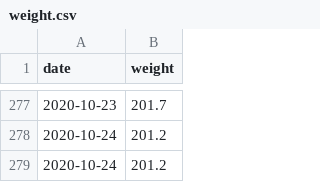
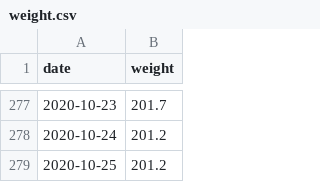
Before and after one commit to grf/d3-data, a CSV file: weight.csv, drawn as a sheet; only a part is shown, gaps mark what is left out.

```diff
--- a/weight.csv
+++ b/weight.csv
@@ -278,2 +278,2 @@ date,weight
 2020-10-24,201.2
-2020-10-24,201.2
+2020-10-25,201.2
```
Also changed, not shown: weight-and-nutrients.csv.
